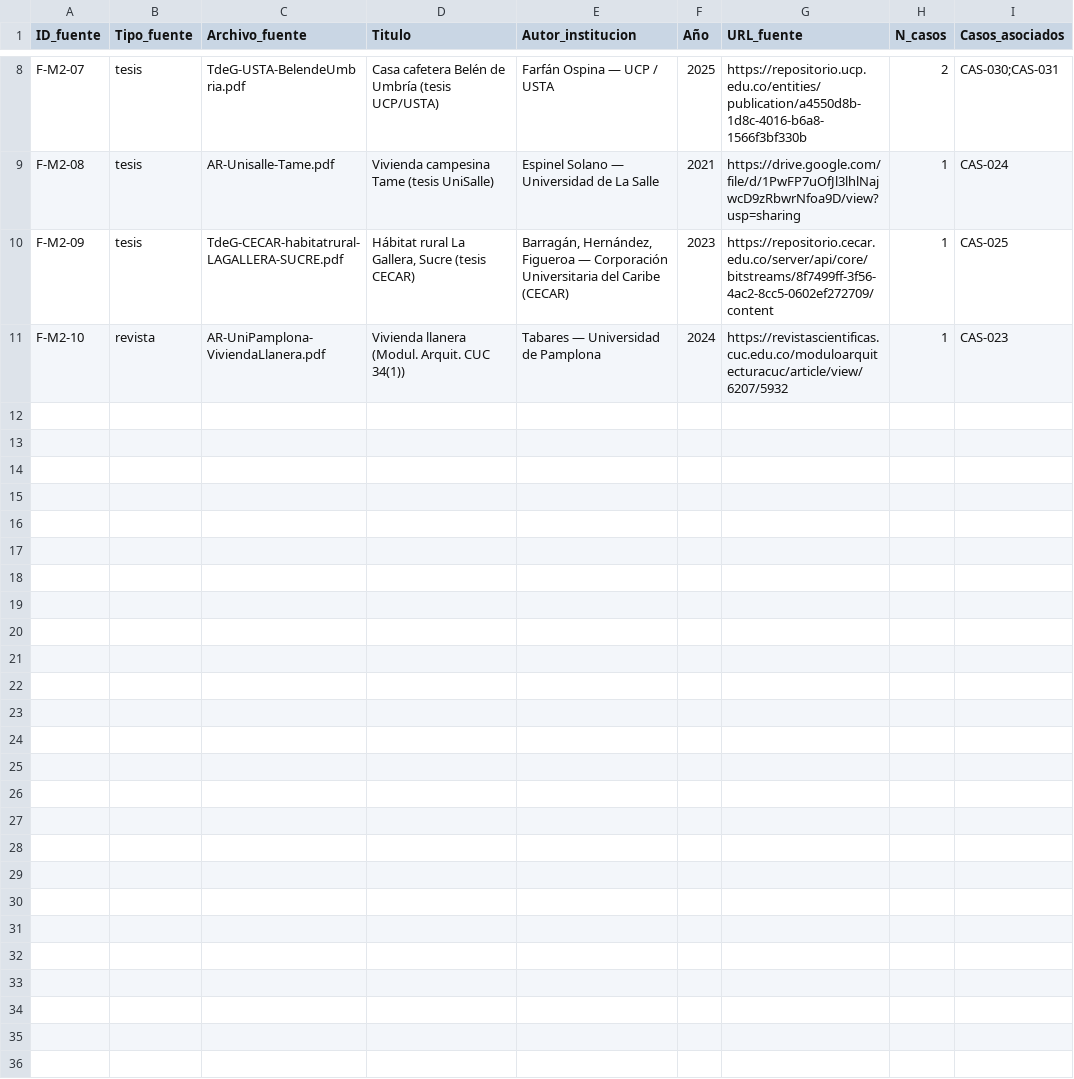
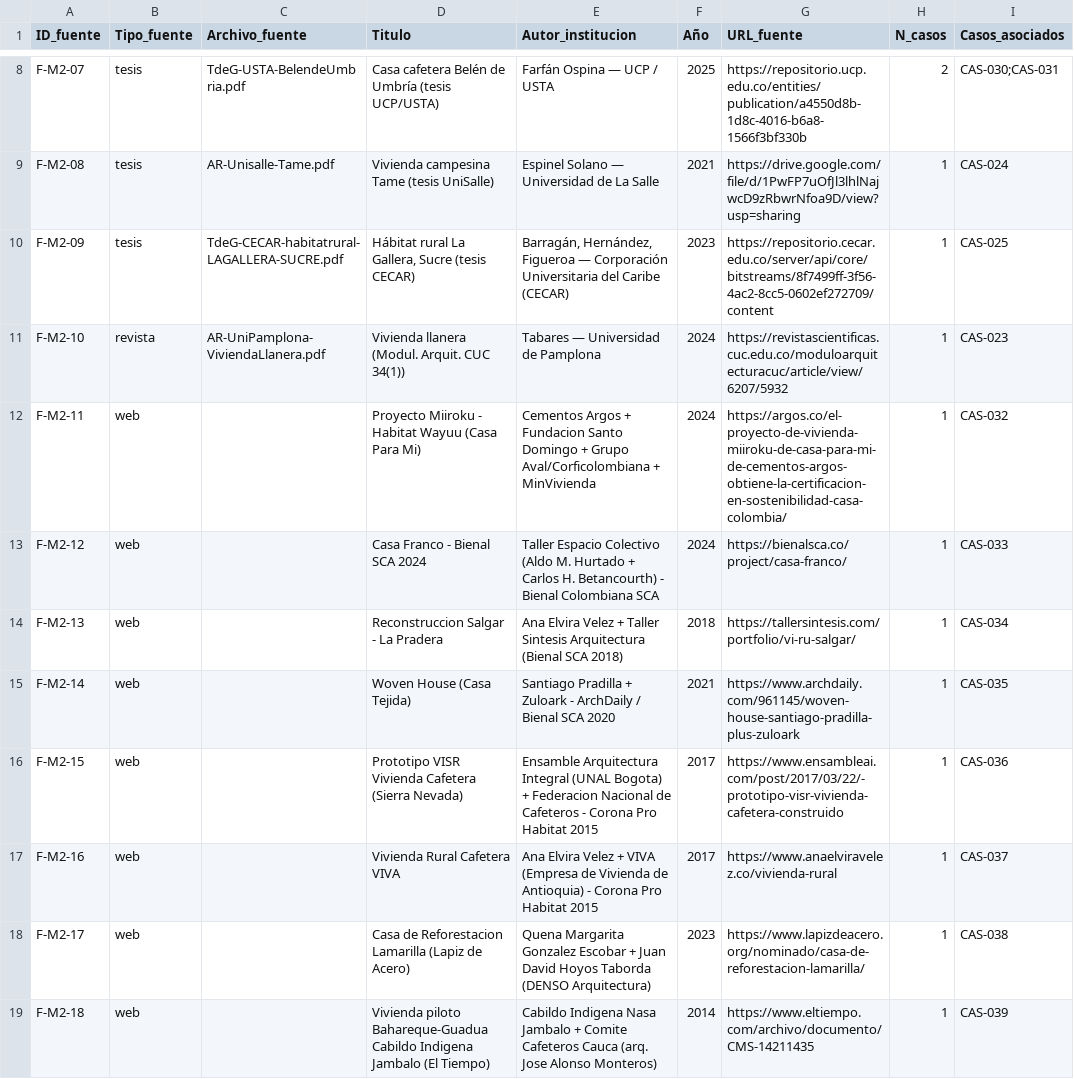
Before and after one commit to anamamoreno/Arquitectura-rural, a CSV file: docs/F0-Fuentes_casos.csv, drawn as a sheet; only a part is shown, gaps mark what is left out; the diff covers the shown part only.

```diff
--- a/docs/F0-Fuentes_casos.csv
+++ b/docs/F0-Fuentes_casos.csv
@@ -11 +11,9 @@ F-M2-09,tesis,TdeG-CECAR-habitatrural-LAGALLERA-SUCRE.pdf,"Hábitat rural La Gal
 F-M2-10,revista,AR-UniPamplona-ViviendaLlanera.pdf,Vivienda llanera (Modul. Arquit. CUC 34(1)),Tabares — Universidad de Pamplona,2024,https://revistascientificas.cuc.edu.co/moduloarquitecturacuc/article/view/6207/5932,1,CAS-023
+F-M2-11,web,,Proyecto Miiroku - Habitat Wayuu (Casa Para Mi),Cementos Argos + Fundacion Santo Domingo + Grupo Aval/Corficolombiana + MinVivienda,2024,https://argos.co/el-proyecto-de-vivienda-miiroku-de-casa-para-mi-de-cementos-argos-obtiene-la-certificacion-en-sostenibilidad-casa-colombia/,1,CAS-032
+F-M2-12,web,,Casa Franco - Bienal SCA 2024,Taller Espacio Colectivo (Aldo M. Hurtado + Carlos H. Betancourth) - Bienal Colombiana SCA,2024,https://bienalsca.co/project/casa-franco/,1,CAS-033
+F-M2-13,web,,Reconstruccion Salgar - La Pradera,Ana Elvira Velez + Taller Sintesis Arquitectura (Bienal SCA 2018),2018,https://tallersintesis.com/portfolio/vi-ru-salgar/,1,CAS-034
+F-M2-14,web,,Woven House (Casa Tejida),Santiago Pradilla + Zuloark - ArchDaily / Bienal SCA 2020,2021,https://www.archdaily.com/961145/woven-house-santiago-pradilla-plus-zuloark,1,CAS-035
+F-M2-15,web,,Prototipo VISR Vivienda Cafetera (Sierra Nevada),Ensamble Arquitectura Integral (UNAL Bogota) + Federacion Nacional de Cafeteros - Corona Pro Habitat 2015,2017,https://www.ensambleai.com/post/2017/03/22/-prototipo-visr-vivienda-cafetera-construido,1,CAS-036
+F-M2-16,web,,Vivienda Rural Cafetera VIVA,Ana Elvira Velez + VIVA (Empresa de Vivienda de Antioquia) - Corona Pro Habitat 2015,2017,https://www.anaelviravelez.co/vivienda-rural,1,CAS-037
+F-M2-17,web,,Casa de Reforestacion Lamarilla (Lapiz de Acero),Quena Margarita Gonzalez Escobar + Juan David Hoyos Taborda (DENSO Arquitectura),2023,https://www.lapizdeacero.org/nominado/casa-de-reforestacion-lamarilla/,1,CAS-038
+F-M2-18,web,,Vivienda piloto Bahareque-Guadua Cabildo Indigena Jambalo (El Tiempo),Cabildo Indigena Nasa Jambalo + Comite Cafeteros Cauca (arq. Jose Alonso Monteros),2014,https://www.eltiempo.com/archivo/documento/CMS-14211435,1,CAS-039
```
Also changed, not shown: 8 added rows elsewhere in this file, 6 other files.
